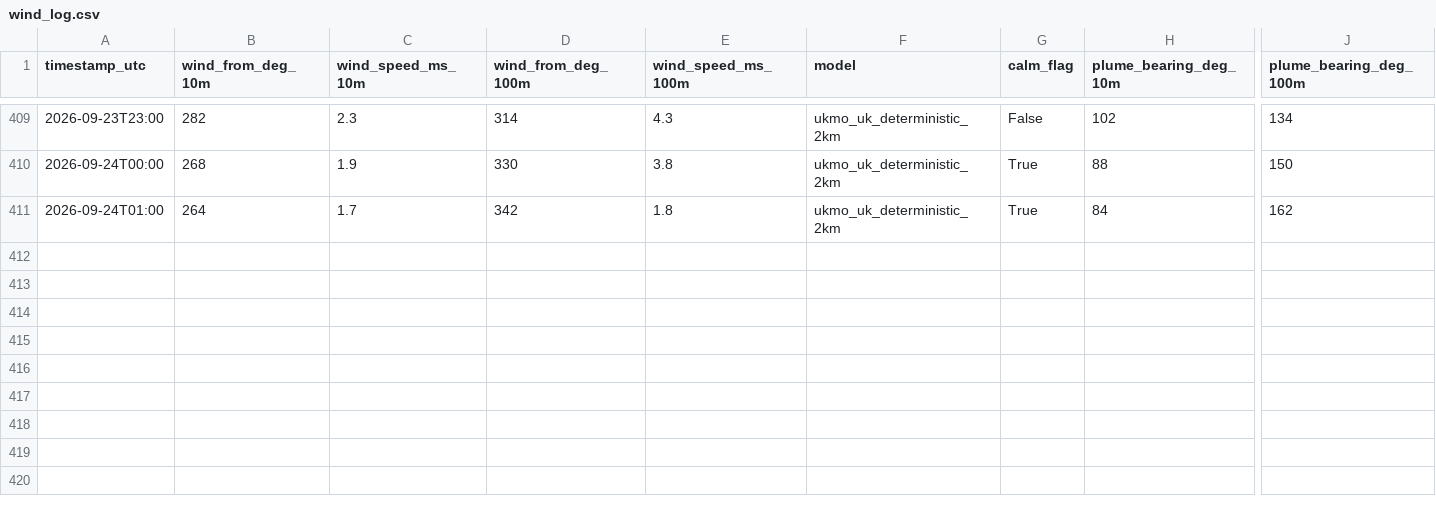
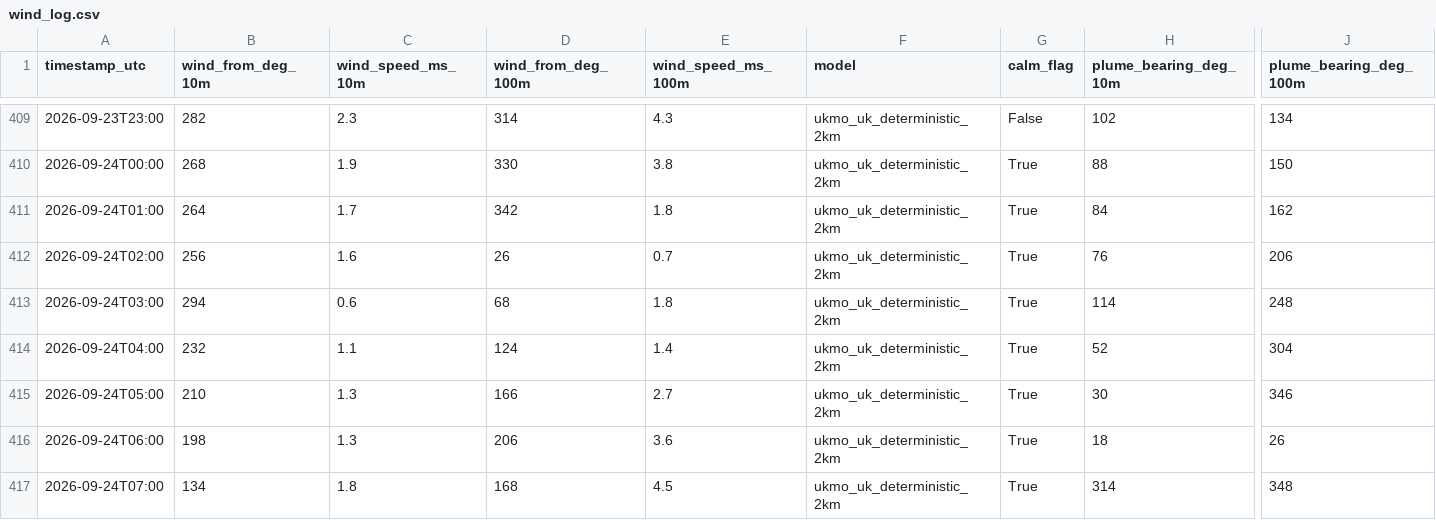
Before and after one commit to Matthew42205/awrp-wind-log, a CSV file: wind_log.csv, drawn as a sheet; only a part is shown, gaps mark what is left out; rows hold the shown columns only; the diff names each change by its address in the sheet, - before the commit and + after, or states it on an @@ line.

```diff
--- a/wind_log.csv
+++ b/wind_log.csv
+row 412: 2026-09-24T02:00 | 256 | 1.6 | 26 | 0.7 | ukmo_uk_deterministic_2km | True | 76 | 206
+row 413: 2026-09-24T03:00 | 294 | 0.6 | 68 | 1.8 | ukmo_uk_deterministic_2km | True | 114 | 248
+row 414: 2026-09-24T04:00 | 232 | 1.1 | 124 | 1.4 | ukmo_uk_deterministic_2km | True | 52 | 304
+row 415: 2026-09-24T05:00 | 210 | 1.3 | 166 | 2.7 | ukmo_uk_deterministic_2km | True | 30 | 346
+row 416: 2026-09-24T06:00 | 198 | 1.3 | 206 | 3.6 | ukmo_uk_deterministic_2km | True | 18 | 26
+row 417: 2026-09-24T07:00 | 134 | 1.8 | 168 | 4.5 | ukmo_uk_deterministic_2km | True | 314 | 348
```
